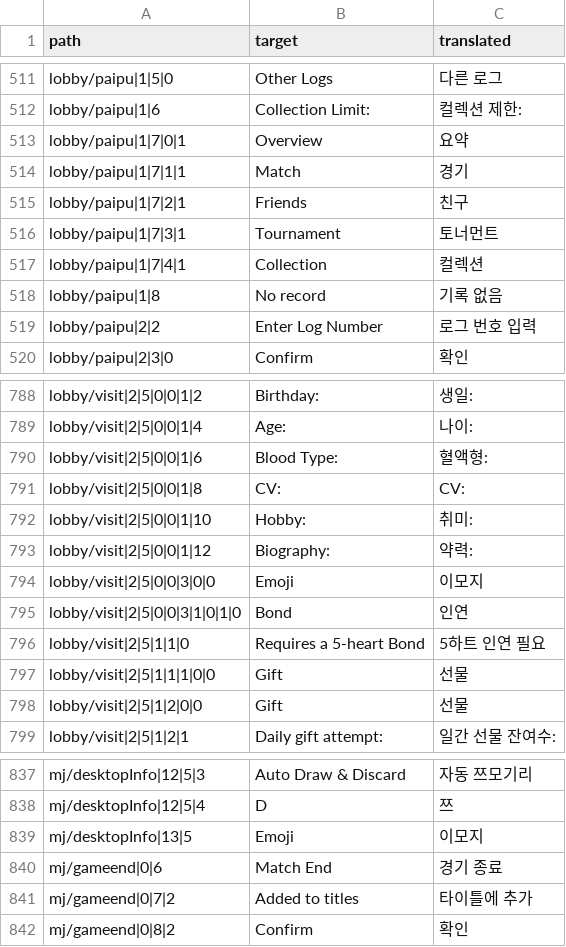
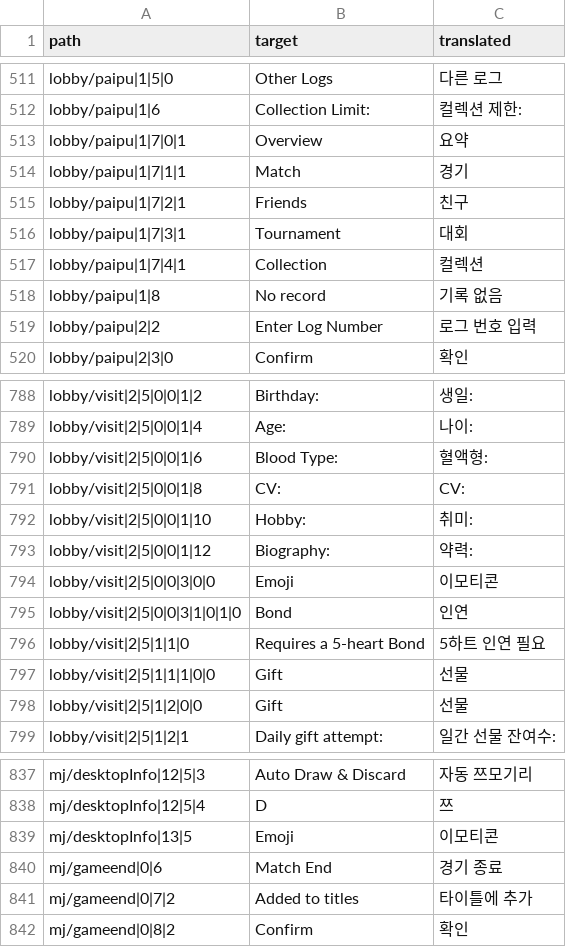
Before and after one commit to yf-dev/majsoul-plus-korean, a CSV file: data/translation/translate_json.csv, drawn as a sheet; only a part is shown, gaps mark what is left out; the diff covers the shown part only.

```diff
--- a/data/translation/translate_json.csv
+++ b/data/translation/translate_json.csv
@@ -515,3 +515,3 @@ lobby/paipu|1|7|1|1,Match,경기
 lobby/paipu|1|7|2|1,Friends,친구
-lobby/paipu|1|7|3|1,Tournament,토너먼트
+lobby/paipu|1|7|3|1,Tournament,대회
 lobby/paipu|1|7|4|1,Collection,컬렉션
@@ -793,3 +793,3 @@ lobby/visit|2|5|0|0|1|10,Hobby:,취미:
 lobby/visit|2|5|0|0|1|12,Biography:,약력:
-lobby/visit|2|5|0|0|3|0|0,Emoji,이모지
+lobby/visit|2|5|0|0|3|0|0,Emoji,이모티콘
 lobby/visit|2|5|0|0|3|1|0|1|0,Bond,인연
@@ -838,3 +838,3 @@ mj/desktopInfo|12|5|3,Auto Draw & Discard,자동 쯔모기리
 mj/desktopInfo|12|5|4,D,쯔
-mj/desktopInfo|13|5,Emoji,이모지
+mj/desktopInfo|13|5,Emoji,이모티콘
 mj/gameend|0|6,Match End,경기 종료
```
Also changed, not shown: 6 edited cells elsewhere in this file, 1 other file.
